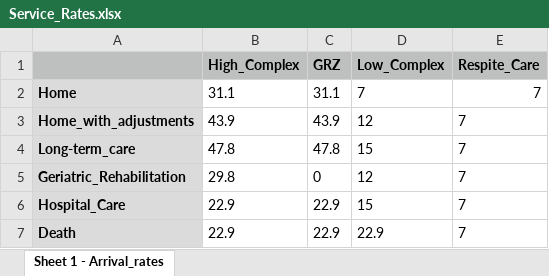
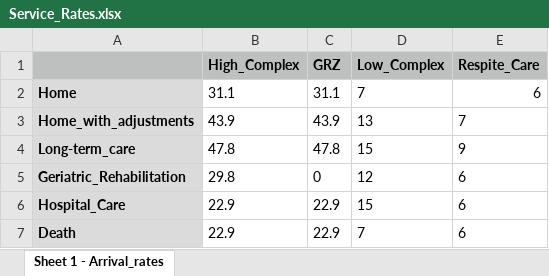
Before and after one commit to Charlotte010/OBP, an Excel workbook: Simulation_code/Service_Rates.xlsx, sheet Sheet 1 - Arrival_rates, drawn as a sheet; values as stored, in another font and other column widths than the file's, no borders; the diff names each change by its address in the sheet, - before the commit and + after, or states it on an @@ line.

```diff
--- a/Simulation_code/Service_Rates.xlsx (sheet Sheet 1 - Arrival_rates)
+++ b/Simulation_code/Service_Rates.xlsx (sheet Sheet 1 - Arrival_rates)
-E2 (Respite_Care): 7
+E2 (Respite_Care): 6
-D3 (Low_Complex): 12
+D3 (Low_Complex): 13
-E4 (Respite_Care): 7
+E4 (Respite_Care): 9
-E5:E7 (Respite_Care): 7
+E5:E7 (Respite_Care): 6
-D7 (Low_Complex): 22.9
+D7 (Low_Complex): 7
```
